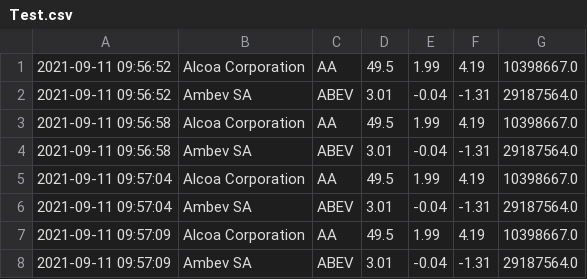
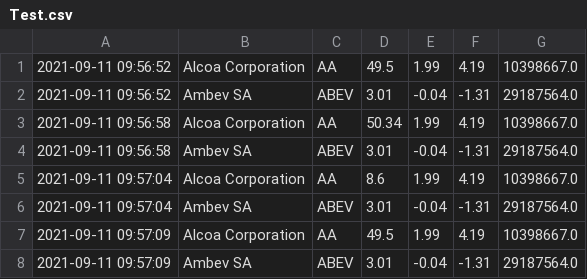
Before and after one commit to JakeMcKean-code/StockScraper, a CSV file: Test.csv, drawn as a sheet.

```diff
--- a/Test.csv
+++ b/Test.csv
@@ -2,5 +2,5 @@
 2021-09-11 09:56:52,Ambev SA,ABEV,3.01,-0.04,-1.31,29187564.0
-2021-09-11 09:56:58,Alcoa Corporation,AA,49.5,1.99,4.19,10398667.0
+2021-09-11 09:56:58,Alcoa Corporation,AA,50.34,1.99,4.19,10398667.0
 2021-09-11 09:56:58,Ambev SA,ABEV,3.01,-0.04,-1.31,29187564.0
-2021-09-11 09:57:04,Alcoa Corporation,AA,49.5,1.99,4.19,10398667.0
+2021-09-11 09:57:04,Alcoa Corporation,AA,8.6,1.99,4.19,10398667.0
 2021-09-11 09:57:04,Ambev SA,ABEV,3.01,-0.04,-1.31,29187564.0
```
Also changed, not shown: 1 other file.
